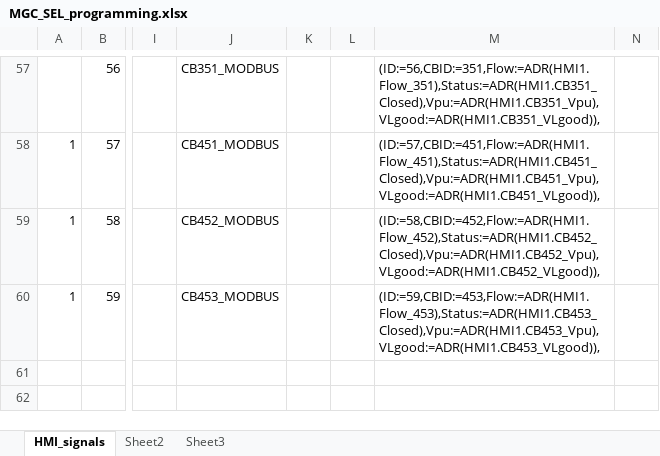
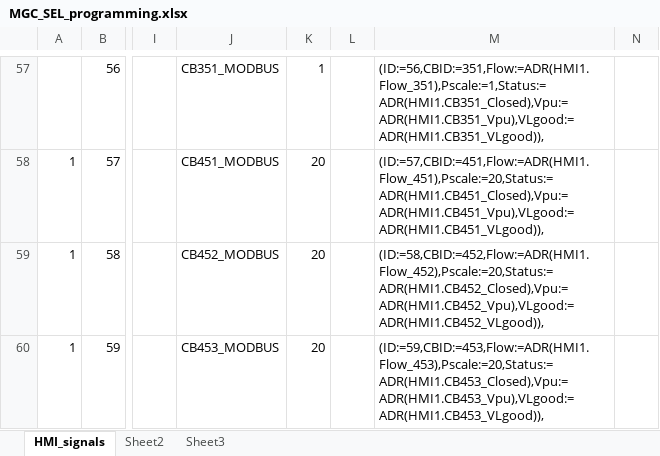
Before and after one commit to PowerSystemsHIL/EPHCC, an Excel workbook: SimulationTools/RTAC/MGC_SEL_programming.xlsx, sheet HMI_signals, drawn as a sheet; only a part is shown, gaps mark what is left out; values as stored, in another font and other column widths than the file's, no borders; the diff covers the shown part only; the diff names each change by its address in the sheet, - before the commit and + after, or states it on an @@ line.

```diff
--- a/SimulationTools/RTAC/MGC_SEL_programming.xlsx (sheet HMI_signals)
+++ b/SimulationTools/RTAC/MGC_SEL_programming.xlsx (sheet HMI_signals)
-K57: (empty)
+K57: 1
-M57: (ID:=56,CBID:=351,Flow:=ADR(HMI1.Flow_351),Status:=ADR(HMI1.CB351_Closed),Vpu:=ADR(HMI1.CB351_Vpu),VLgood:=ADR(HMI1.CB351_VLgood)),
+M57: (ID:=56,CBID:=351,Flow:=ADR(HMI1.Flow_351),Pscale:=1,Status:=ADR(HMI1.CB351_Closed),Vpu:=ADR(HMI1.CB351_Vpu),VLgood:=ADR(HMI1.CB351_VLgood)),
-K58:K60: (empty)
+K58:K60: 20
-M58: (ID:=57,CBID:=451,Flow:=ADR(HMI1.Flow_451),Status:=ADR(HMI1.CB451_Closed),Vpu:=ADR(HMI1.CB451_Vpu),VLgood:=ADR(HMI1.CB451_VLgood)),
+M58: (ID:=57,CBID:=451,Flow:=ADR(HMI1.Flow_451),Pscale:=20,Status:=ADR(HMI1.CB451_Closed),Vpu:=ADR(HMI1.CB451_Vpu),VLgood:=ADR(HMI1.CB451_VLgood)),
-M59: (ID:=58,CBID:=452,Flow:=ADR(HMI1.Flow_452),Status:=ADR(HMI1.CB452_Closed),Vpu:=ADR(HMI1.CB452_Vpu),VLgood:=ADR(HMI1.CB452_VLgood)),
+M59: (ID:=58,CBID:=452,Flow:=ADR(HMI1.Flow_452),Pscale:=20,Status:=ADR(HMI1.CB452_Closed),Vpu:=ADR(HMI1.CB452_Vpu),VLgood:=ADR(HMI1.CB452_VLgood)),
-M60: (ID:=59,CBID:=453,Flow:=ADR(HMI1.Flow_453),Status:=ADR(HMI1.CB453_Closed),Vpu:=ADR(HMI1.CB453_Vpu),VLgood:=ADR(HMI1.CB453_VLgood)),
+M60: (ID:=59,CBID:=453,Flow:=ADR(HMI1.Flow_453),Pscale:=20,Status:=ADR(HMI1.CB453_Closed),Vpu:=ADR(HMI1.CB453_Vpu),VLgood:=ADR(HMI1.CB453_VLgood)),
```
Also changed, not shown: 111 edited cells elsewhere in this sheet, sheet Sheet3.
